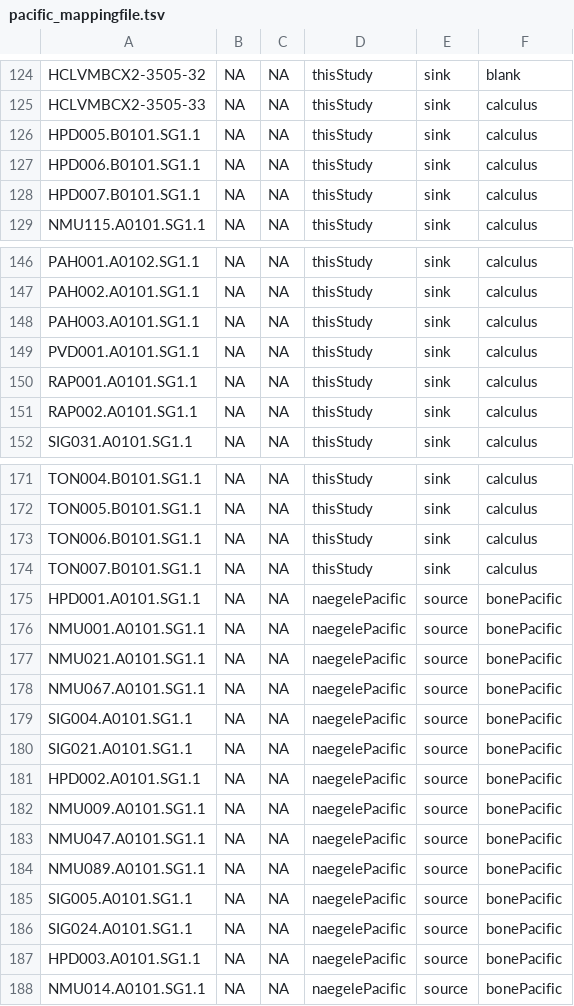
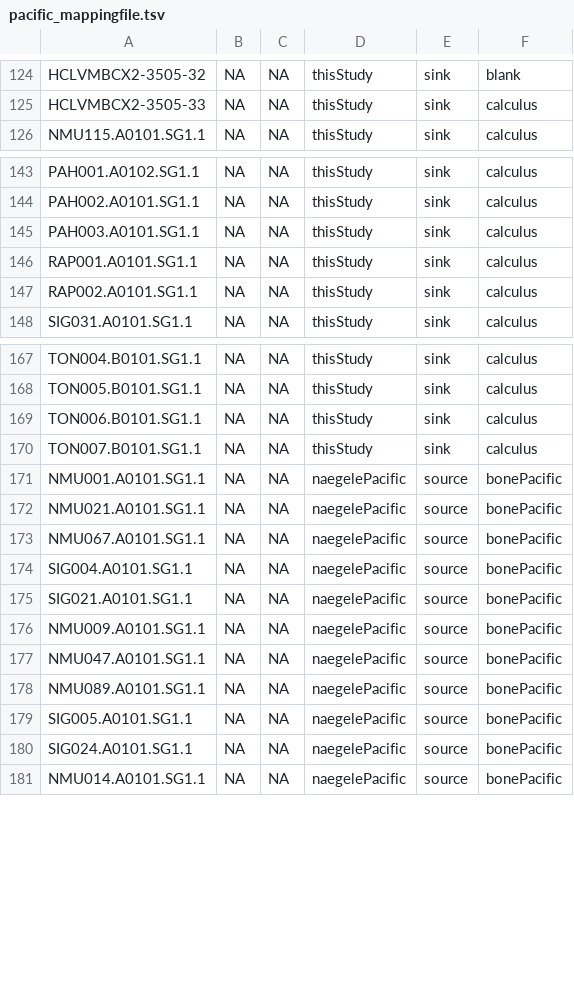
Before and after one commit to ivelsko/pacific_calculus, a TSV file: 05-Documentation.backup/pacific_mappingfile.tsv, drawn as a sheet; only a part is shown, gaps mark what is left out; the diff covers the shown part only.

```diff
--- a/05-Documentation.backup/pacific_mappingfile.tsv
+++ b/05-Documentation.backup/pacific_mappingfile.tsv
@@ -125,5 +125,2 @@
 "HCLVMBCX2-3505-33"	NA	NA	"thisStudy"	"sink"	"calculus"
-"HPD005.B0101.SG1.1"	NA	NA	"thisStudy"	"sink"	"calculus"
-"HPD006.B0101.SG1.1"	NA	NA	"thisStudy"	"sink"	"calculus"
-"HPD007.B0101.SG1.1"	NA	NA	"thisStudy"	"sink"	"calculus"
 "NMU115.A0101.SG1.1"	NA	NA	"thisStudy"	"sink"	"calculus"
@@ -148,3 +145,2 @@
 "PAH003.A0101.SG1.1"	NA	NA	"thisStudy"	"sink"	"calculus"
-"PVD001.A0101.SG1.1"	NA	NA	"thisStudy"	"sink"	"calculus"
 "RAP001.A0101.SG1.1"	NA	NA	"thisStudy"	"sink"	"calculus"
@@ -174,3 +170,2 @@
 "TON007.B0101.SG1.1"	NA	NA	"thisStudy"	"sink"	"calculus"
-"HPD001.A0101.SG1.1"	NA	NA	"naegelePacific"	"source"	"bonePacific"
 "NMU001.A0101.SG1.1"	NA	NA	"naegelePacific"	"source"	"bonePacific"
@@ -180,3 +175,2 @@
 "SIG021.A0101.SG1.1"	NA	NA	"naegelePacific"	"source"	"bonePacific"
-"HPD002.A0101.SG1.1"	NA	NA	"naegelePacific"	"source"	"bonePacific"
 "NMU009.A0101.SG1.1"	NA	NA	"naegelePacific"	"source"	"bonePacific"
@@ -186,3 +180,2 @@
 "SIG024.A0101.SG1.1"	NA	NA	"naegelePacific"	"source"	"bonePacific"
-"HPD003.A0101.SG1.1"	NA	NA	"naegelePacific"	"source"	"bonePacific"
 "NMU014.A0101.SG1.1"	NA	NA	"naegelePacific"	"source"	"bonePacific"
```
Also changed, not shown: 1 removed row elsewhere in this file, 05-Documentation.backup/inStrain_abot439_pct_compared_90.tsv, 05-Documentation.backup/oceana_metadata.tsv, 30 other files.
